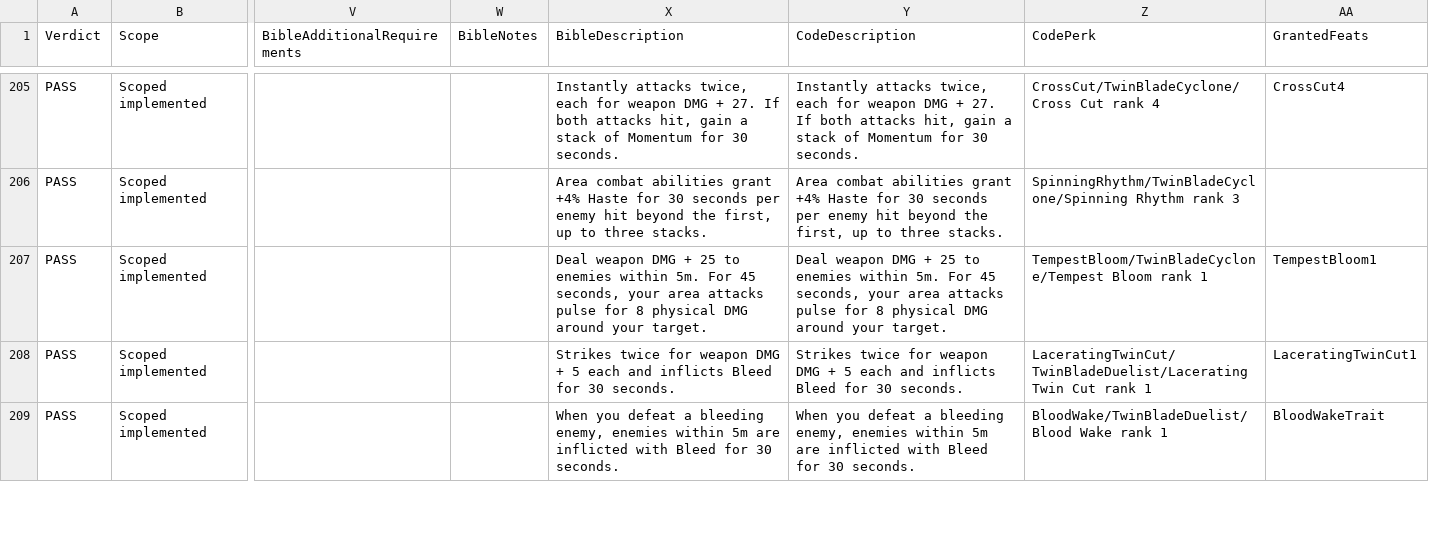
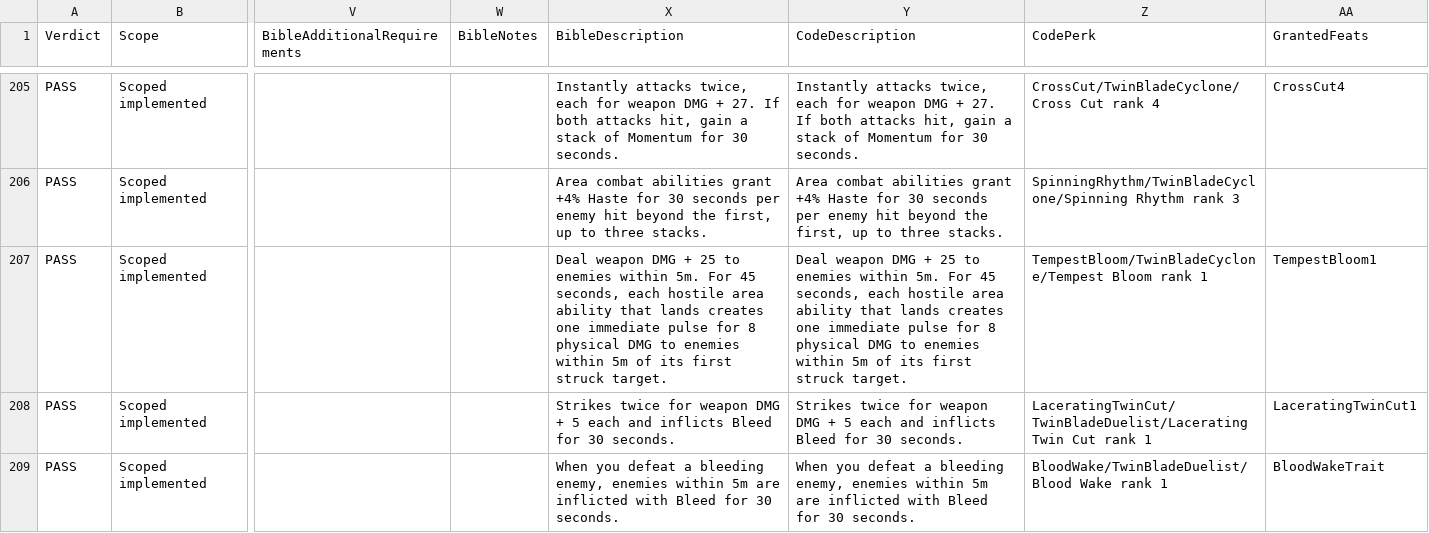
Before and after one commit to zunath/SWLOR_NWN, a CSV file: SWLOR.Game.Server/Readmes/CombatUpgradeBibleImplementationReview.csv, drawn as a sheet; only a part is shown, gaps mark what is left out; the diff covers the shown part only; the diff names each change by its address in the sheet, - before the commit and + after, or states it on an @@ line.

Commit message:
Correct unpassed perk behavior and reconcile approved Bible details

```diff
--- a/SWLOR.Game.Server/Readmes/CombatUpgradeBibleImplementationReview.csv
+++ b/SWLOR.Game.Server/Readmes/CombatUpgradeBibleImplementationReview.csv
-X207 (BibleDescription): …45 seconds, your area attacks pulse for 8 physical DMG around your target.
+X207 (BibleDescription): …45 seconds, each hostile area ability that lands creates one immediate pulse for 8 physical DMG to enemies within 5m of its first struck target.
-Y207 (CodeDescription): …45 seconds, your area attacks pulse for 8 physical DMG around your target.
+Y207 (CodeDescription): …45 seconds, each hostile area ability that lands creates one immediate pulse for 8 physical DMG to enemies within 5m of its first struck target.
```
Also changed, not shown: 4 edited cells elsewhere in this file, SWLOR.Game.Server/Readmes/CombatUpgradeBiblePerkManifest.csv, 53 other files.
